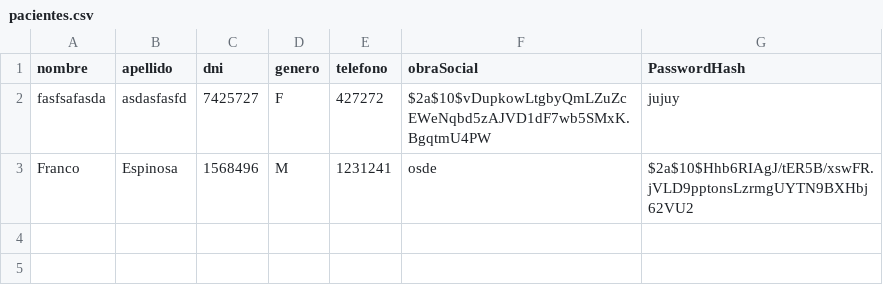
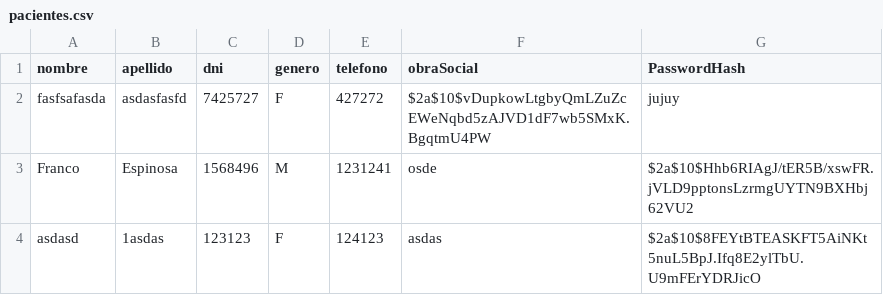
Before and after one commit to LeonEspinosa/Jujava_MediTurnos, a CSV file: archivos/pacientes.csv, drawn as a sheet; the diff names each change by its address in the sheet, - before the commit and + after, or states it on an @@ line.

```diff
--- a/archivos/pacientes.csv
+++ b/archivos/pacientes.csv
+row 4: asdasd | 1asdas | 123123 | F | 124123 | asdas | $2a$10$8FEYtBTEASKFT5AiNKt5nuL5BpJ.Ifq8E2ylTbU.U9mFErYDRJicO
```
Also changed, not shown: archivos/administrativos.csv, 17 other files.
